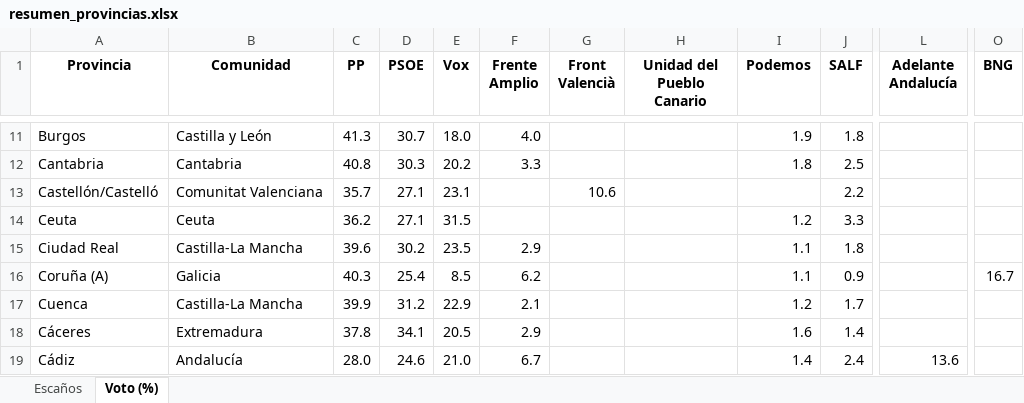
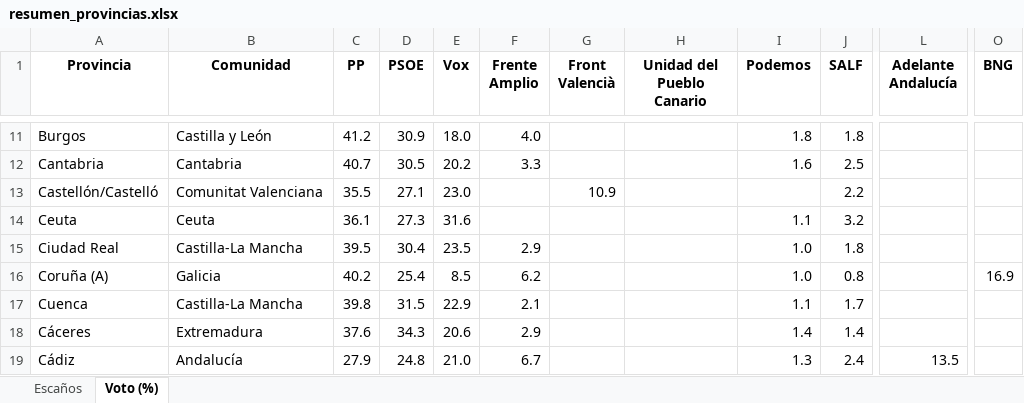
Before and after one commit to fermanpre/pondera, an Excel workbook: Web/sitio/resumen_provincias.xlsx, sheet Voto (%), drawn as a sheet; only a part is shown, gaps mark what is left out; values as stored, in another font and other column widths than the file's, no borders; the diff covers the shown part only; the diff names each change by its address in the sheet, - before the commit and + after, or states it on an @@ line.

```diff
--- a/Web/sitio/resumen_provincias.xlsx (sheet Voto (%))
+++ b/Web/sitio/resumen_provincias.xlsx (sheet Voto (%))
-C11 (PP): 41.3
+C11 (PP): 41.2
-D11 (PSOE): 30.7
+D11 (PSOE): 30.9
-I11 (Podemos): 1.9
+I11 (Podemos): 1.8
-C12 (PP): 40.8
+C12 (PP): 40.7
-D12 (PSOE): 30.3
+D12 (PSOE): 30.5
-I12 (Podemos): 1.8
+I12 (Podemos): 1.6
-C13 (PP): 35.7
+C13 (PP): 35.5
-E13 (Vox): 23.1
+E13 (Vox): 23.0
-G13 (Front Valencià): 10.6
+G13 (Front Valencià): 10.9
-C14 (PP): 36.2
+C14 (PP): 36.1
-D14 (PSOE): 27.1
+D14 (PSOE): 27.3
-E14 (Vox): 31.5
+E14 (Vox): 31.6
-I14 (Podemos): 1.2
+I14 (Podemos): 1.1
-J14 (SALF): 3.3
+J14 (SALF): 3.2
-C15 (PP): 39.6
+C15 (PP): 39.5
-D15 (PSOE): 30.2
+D15 (PSOE): 30.4
-I15:I16 (Podemos): 1.1
+I15:I16 (Podemos): 1.0
-C16 (PP): 40.3
+C16 (PP): 40.2
-J16 (SALF): 0.9
+J16 (SALF): 0.8
-O16 (BNG): 16.7
+O16 (BNG): 16.9
-C17 (PP): 39.9
+C17 (PP): 39.8
-D17 (PSOE): 31.2
+D17 (PSOE): 31.5
-I17 (Podemos): 1.2
+I17 (Podemos): 1.1
-C18 (PP): 37.8
+C18 (PP): 37.6
-D18 (PSOE): 34.1
+D18 (PSOE): 34.3
-E18 (Vox): 20.5
+E18 (Vox): 20.6
-I18 (Podemos): 1.6
+I18 (Podemos): 1.4
-C19 (PP): 28.0
+C19 (PP): 27.9
-D19 (PSOE): 24.6
+D19 (PSOE): 24.8
-I19 (Podemos): 1.4
+I19 (Podemos): 1.3
-L19 (Adelante Andalucía): 13.6
+L19 (Adelante Andalucía): 13.5
```
Also changed, not shown: 153 edited cells elsewhere in this sheet, sheet Escaños, 17 other files.
